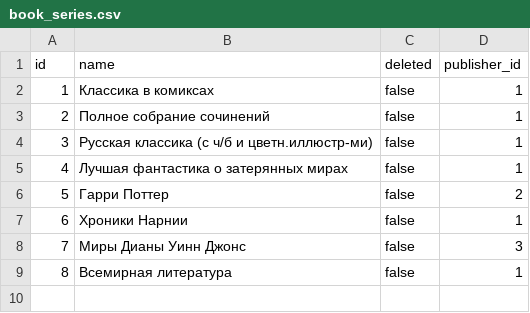
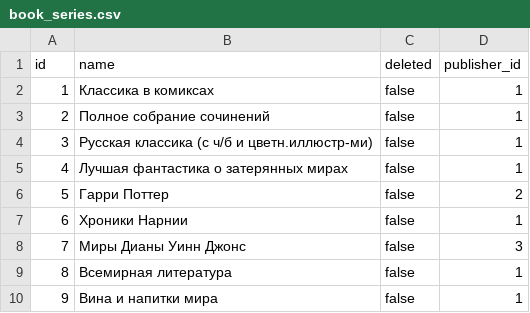
Before and after one commit to tuxoft/java-book-shop-server, a CSV file: src/main/resources/liquibase/data/book_series.csv, drawn as a sheet.

```diff
--- a/src/main/resources/liquibase/data/book_series.csv
+++ b/src/main/resources/liquibase/data/book_series.csv
@@ -9 +9,2 @@ id;name;deleted;publisher_id
 8;Всемирная литература;false;1
+9;Вина и напитки мира;false;1
```
Also changed, not shown: src/main/resources/liquibase/data/authors.csv, src/main/resources/liquibase/data/books.csv, 29 other files.
